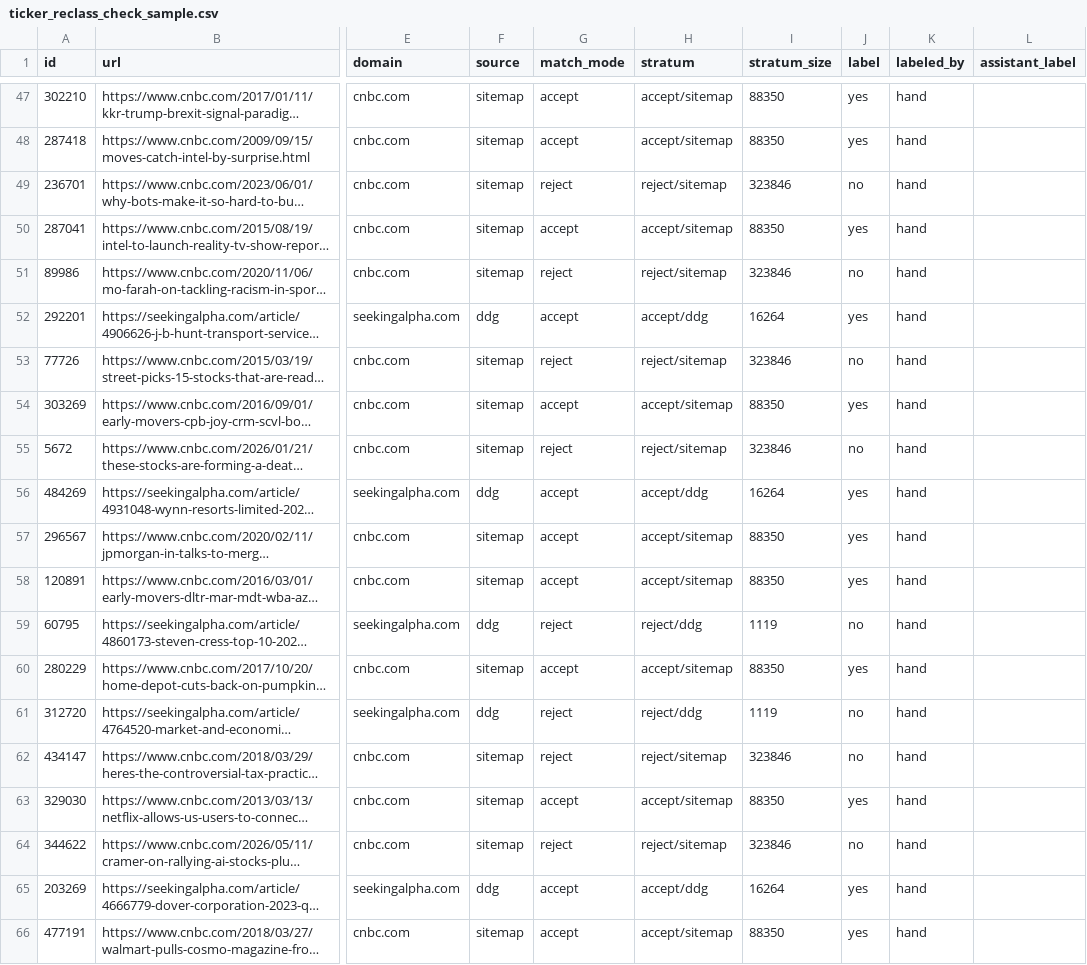
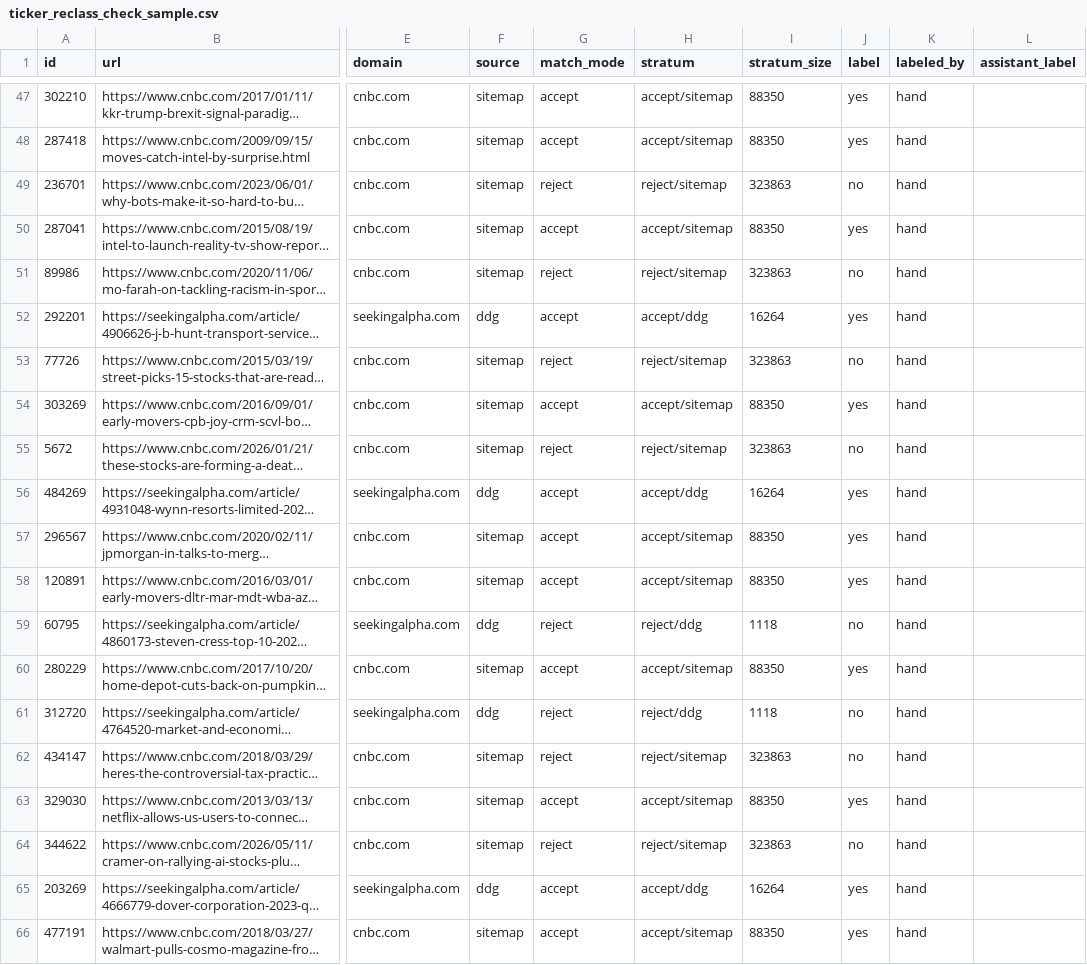
Before and after one commit to gamug/portfolio-data-mining, a CSV file: data/ticker_reclass_check_sample.csv, drawn as a sheet; only a part is shown, gaps mark what is left out; long unchanged cells end in …; the diff covers the shown part only; the diff names each change by its address in the sheet, - before the commit and + after, or states it on an @@ line.

```diff
--- a/data/ticker_reclass_check_sample.csv
+++ b/data/ticker_reclass_check_sample.csv
-I49 (stratum_size): 323846
+I49 (stratum_size): 323863
-I51 (stratum_size): 323846
+I51 (stratum_size): 323863
-I53 (stratum_size): 323846
+I53 (stratum_size): 323863
-I55 (stratum_size): 323846
+I55 (stratum_size): 323863
-I59 (stratum_size): 1119
+I59 (stratum_size): 1118
-I61 (stratum_size): 1119
+I61 (stratum_size): 1118
-I62 (stratum_size): 323846
+I62 (stratum_size): 323863
-I64 (stratum_size): 323846
+I64 (stratum_size): 323863
```
Also changed, not shown: 1 added row, 1 removed row and 31 edited cells elsewhere in this file, data/ticker_reclass_check_manual.csv, 2 other files.
